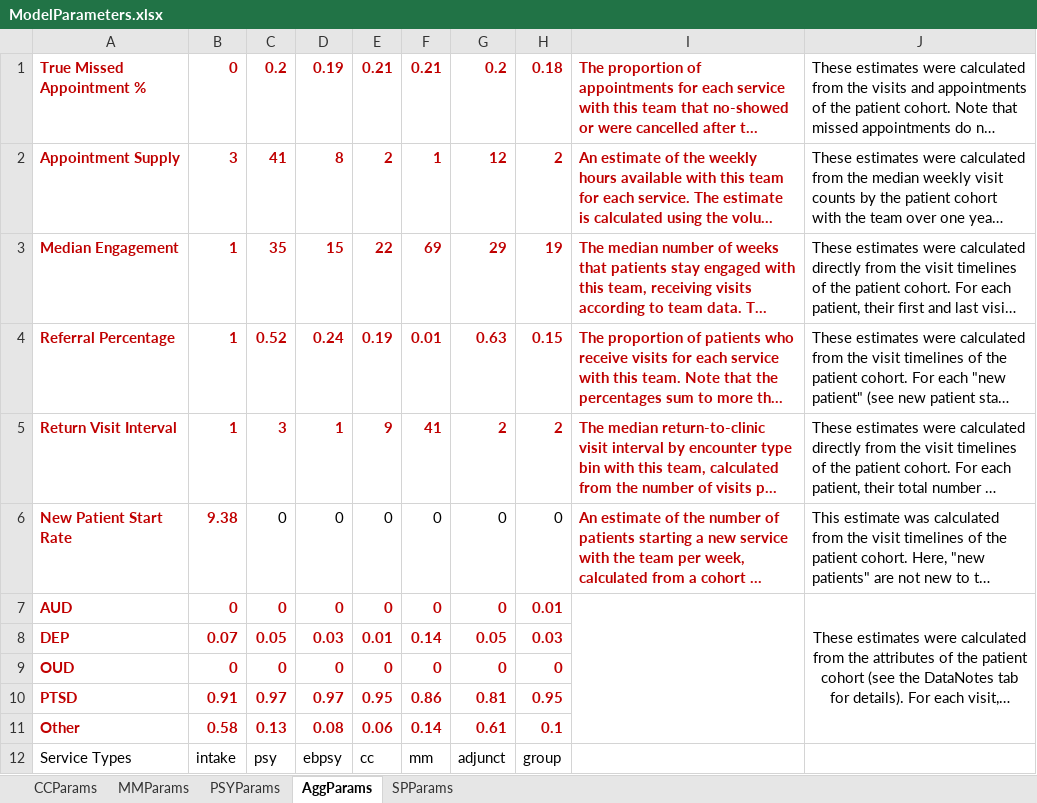
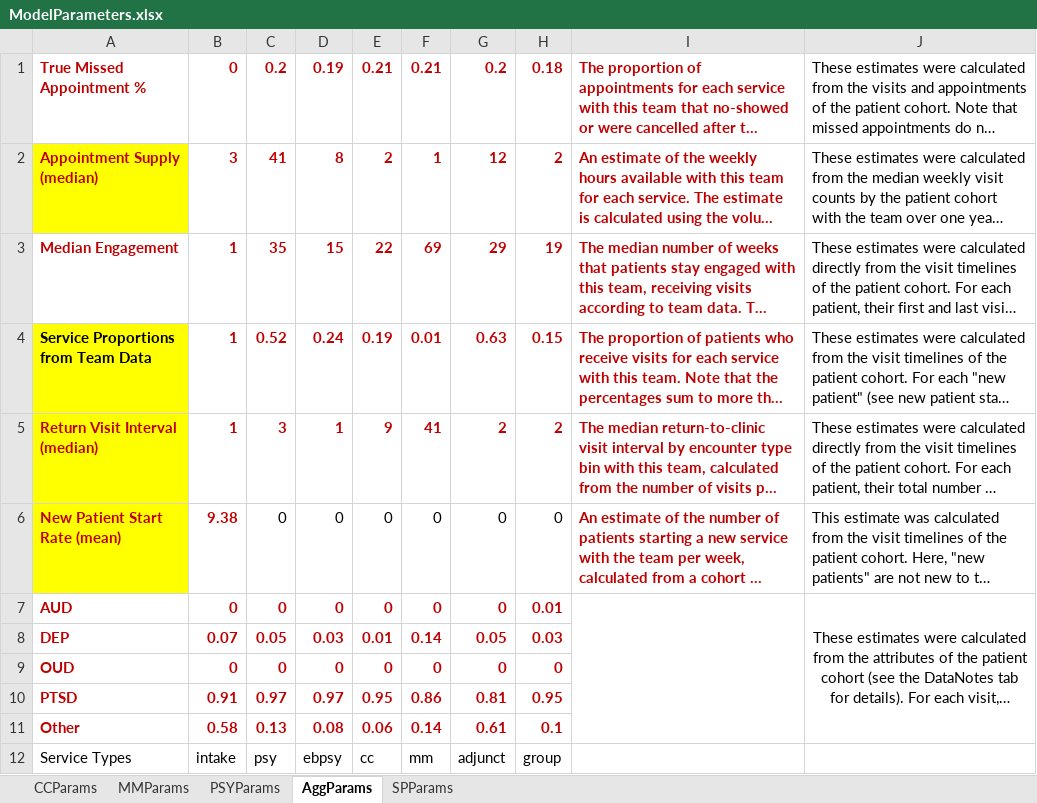
Before and after one commit to lzim/teampsd, an Excel workbook: resources/model_parameters/ModelParameters.xlsx, sheet AggParams, drawn as a sheet; long unchanged cells end in …; values as stored, in another font and other column widths than the file's, no borders; the diff names each change by its address in the sheet, - before the commit and + after, or states it on an @@ line.

```diff
--- a/resources/model_parameters/ModelParameters.xlsx (sheet AggParams)
+++ b/resources/model_parameters/ModelParameters.xlsx (sheet AggParams)
-A2: Appointment Supply
+A2: Appointment Supply (median)
-A2 fill: none
+A2 fill: #FFFF00
-A4: Referral Percentage
+A4: Service Proportions from Team Data
-A4:A6 fill: none
+A4:A6 fill: #FFFF00
-A4 text colour: #C00000
+A4 text colour: black
-A5: Return Visit Interval
+A5: Return Visit Interval (median)
-A6: New Patient Start Rate
+A6: New Patient Start Rate (mean)
```
Also changed, not shown: sheet PSYParams, sheet MMParams.
